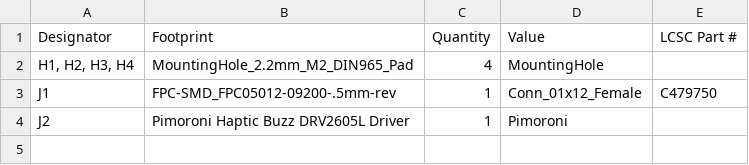
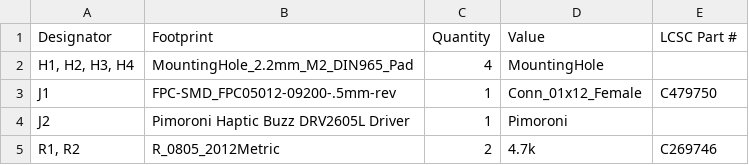
Before and after one commit to sadekbaroudi/vik, a CSV file: pcb/haptic/production/bom.csv, drawn as a sheet; the diff names each change by its address in the sheet, - before the commit and + after, or states it on an @@ line.

Commit message:
added pull up resistors for haptic module

```diff
--- a/pcb/haptic/production/bom.csv
+++ b/pcb/haptic/production/bom.csv
+row 5: R1, R2 | R_0805_2012Metric | 2 | 4.7k | C269746
```
Also changed, not shown: 7 other files.
